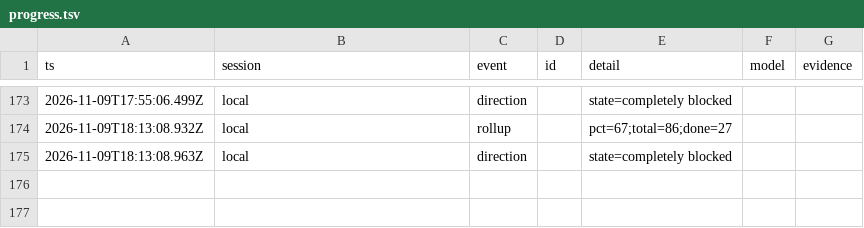
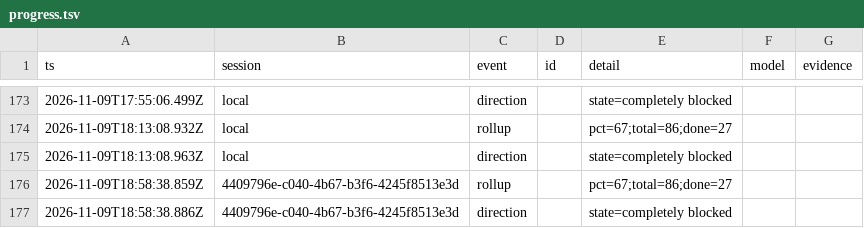
Before and after one commit to seilaut/mcp-server-gsc, a TSV file: docs/ledger/progress.tsv, drawn as a sheet; only a part is shown, gaps mark what is left out; the diff names each change by its address in the sheet, - before the commit and + after, or states it on an @@ line.

```diff
--- a/docs/ledger/progress.tsv
+++ b/docs/ledger/progress.tsv
+row 176: 2026-11-09T18:58:38.859Z | 4409796e-c040-4b67-b3f6-4245f8513e3d | rollup |  | pct=67;total=86;done=27
+row 177: 2026-11-09T18:58:38.886Z | 4409796e-c040-4b67-b3f6-4245f8513e3d | direction |  | state=completely blocked
```
Also changed, not shown: 1 other file.
